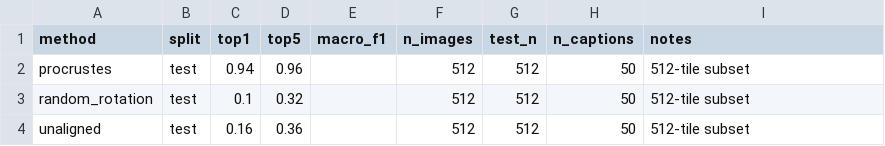
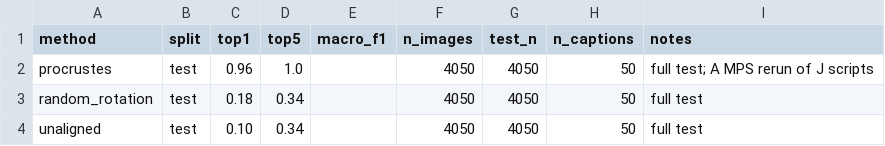
Before and after one commit to JohnPoole3rd/veritas, a CSV file: artifacts/metrics/retrieval.csv, drawn as a sheet.

Commit message:
Integrate A final and D demo; align metrics and claims

```diff
--- a/artifacts/metrics/retrieval.csv
+++ b/artifacts/metrics/retrieval.csv
@@ -1,4 +1,4 @@
 method,split,top1,top5,macro_f1,n_images,test_n,n_captions,notes
-procrustes,test,0.94,0.96,,512,512,50,512-tile subset
-random_rotation,test,0.1,0.32,,512,512,50,512-tile subset
-unaligned,test,0.16,0.36,,512,512,50,512-tile subset
+procrustes,test,0.96,1.0,,4050,4050,50,full test; A MPS rerun of J scripts
+random_rotation,test,0.18,0.34,,4050,4050,50,full test
+unaligned,test,0.10,0.34,,4050,4050,50,full test
```
Also changed, not shown: 28 other files.
